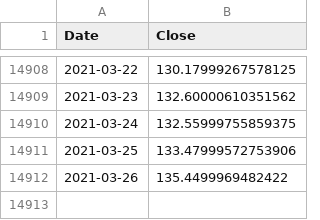
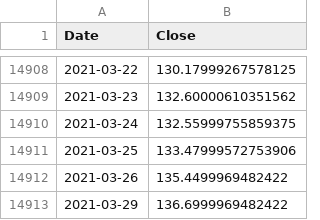
Before and after one commit to anthonypeters/AutomatedTradingBot, a CSV file: CSVz/stock_data_PG.csv, drawn as a sheet; only a part is shown, gaps mark what is left out.

```diff
--- a/CSVz/stock_data_PG.csv
+++ b/CSVz/stock_data_PG.csv
@@ -14912 +14912,2 @@ Date,Close
 2021-03-26,135.4499969482422
+2021-03-29,136.6999969482422
```
Also changed, not shown: CSVz/stock_data_DG.csv, CSVz/stock_data_JNJ.csv, 8 other files.
